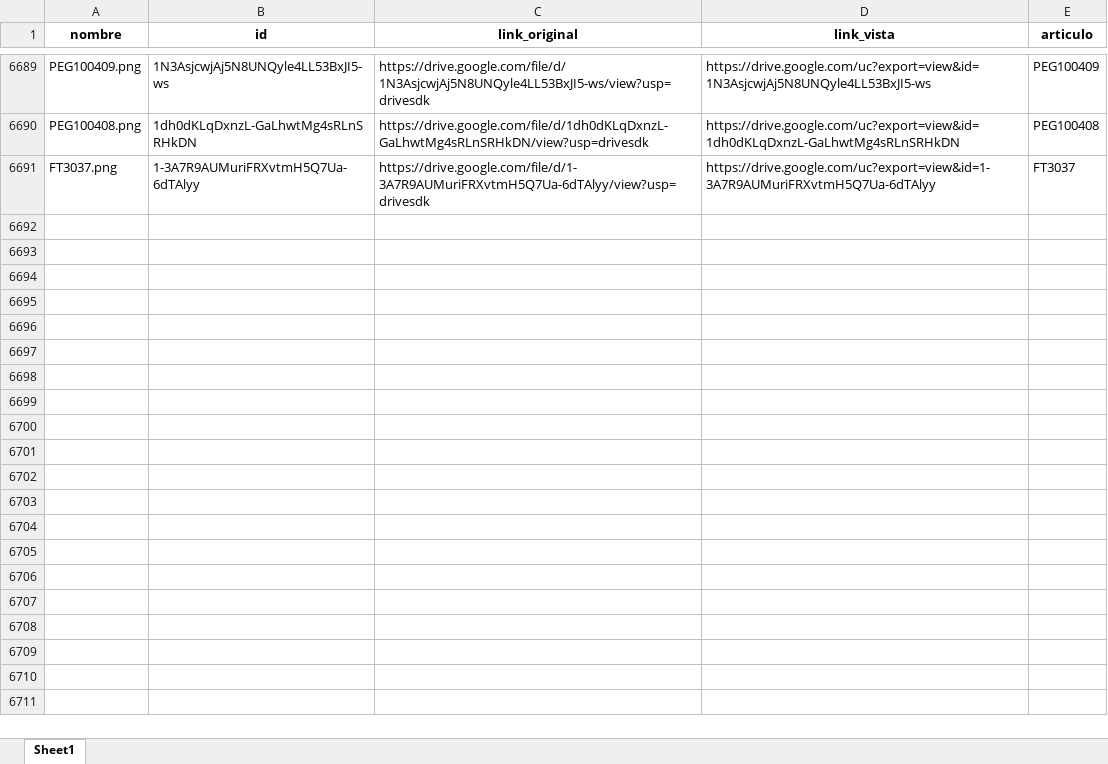
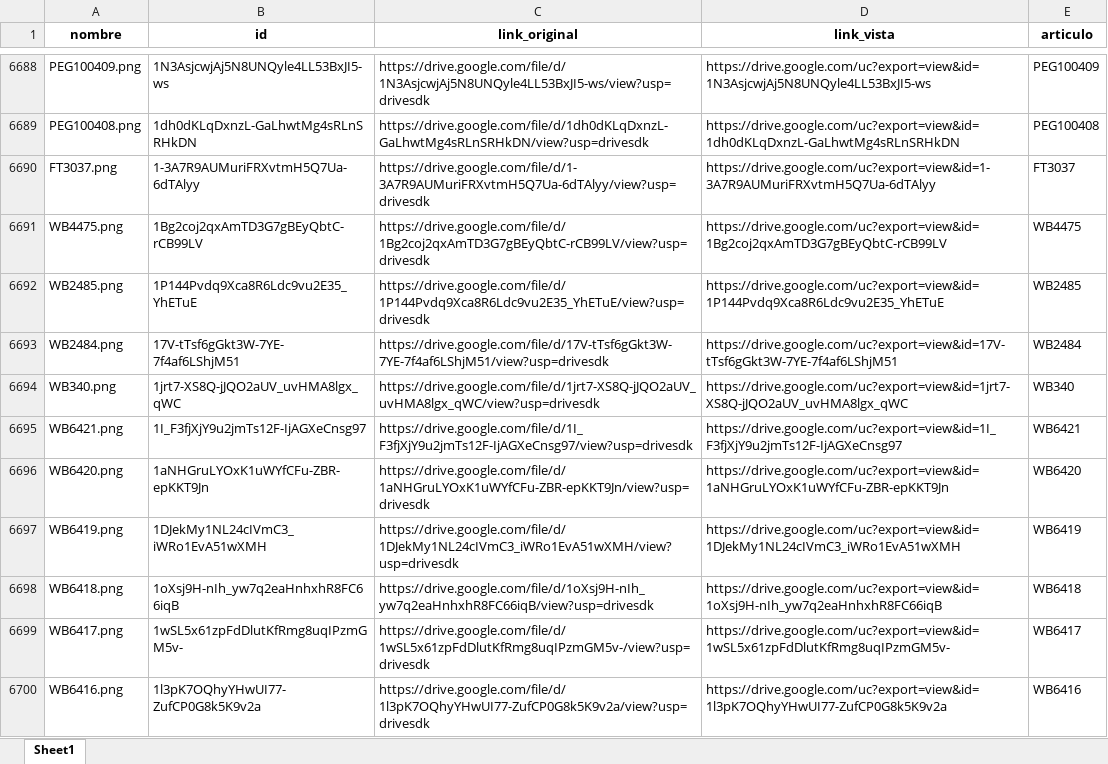
Before and after one commit to ferremax-cat/pinterest-f, an Excel workbook: imagenes_drive.xlsx, sheet Sheet1, drawn as a sheet; only a part is shown, gaps mark what is left out; values as stored, in another font and other column widths than the file's, no borders; the diff covers the shown part only; the diff names each change by its address in the sheet, - before the commit and + after, or states it on an @@ line.

Commit message:
imagenes de wembley, -01-07-26

```diff
--- a/imagenes_drive.xlsx (sheet Sheet1)
+++ b/imagenes_drive.xlsx (sheet Sheet1)
+row 6691: WB4475.png | 1Bg2coj2qxAmTD3G7gBEyQbtC-rCB99LV | https://drive.google.com/file/d/1Bg2coj2qxAmTD3G7gBEyQbtC-rCB99LV/view?usp=drivesdk | https://drive.google.com/uc?export=view&id=1Bg2coj2qxAmTD3G7gBEyQbtC-rCB99LV | WB4475
+row 6692: WB2485.png | 1P144Pvdq9Xca8R6Ldc9vu2E35_YhETuE | https://drive.google.com/file/d/1P144Pvdq9Xca8R6Ldc9vu2E35_YhETuE/view?usp=drivesdk | https://drive.google.com/uc?export=view&id=1P144Pvdq9Xca8R6Ldc9vu2E35_YhETuE | WB2485
+row 6693: WB2484.png | 17V-tTsf6gGkt3W-7YE-7f4af6LShjM51 | https://drive.google.com/file/d/17V-tTsf6gGkt3W-7YE-7f4af6LShjM51/view?usp=drivesdk | https://drive.google.com/uc?export=view&id=17V-tTsf6gGkt3W-7YE-7f4af6LShjM51 | WB2484
+row 6694: WB340.png | 1jrt7-XS8Q-jJQO2aUV_uvHMA8lgx_qWC | https://drive.google.com/file/d/1jrt7-XS8Q-jJQO2aUV_uvHMA8lgx_qWC/view?usp=drivesdk | https://drive.google.com/uc?export=view&id=1jrt7-XS8Q-jJQO2aUV_uvHMA8lgx_qWC | WB340
+row 6695: WB6421.png | 1I_F3fjXjY9u2jmTs12F-IjAGXeCnsg97 | https://drive.google.com/file/d/1I_F3fjXjY9u2jmTs12F-IjAGXeCnsg97/view?usp=drivesdk | https://drive.google.com/uc?export=view&id=1I_F3fjXjY9u2jmTs12F-IjAGXeCnsg97 | WB6421
+row 6696: WB6420.png | 1aNHGruLYOxK1uWYfCFu-ZBR-epKKT9Jn | https://drive.google.com/file/d/1aNHGruLYOxK1uWYfCFu-ZBR-epKKT9Jn/view?usp=drivesdk | https://drive.google.com/uc?export=view&id=1aNHGruLYOxK1uWYfCFu-ZBR-epKKT9Jn | WB6420
+row 6697: WB6419.png | 1DJekMy1NL24cIVmC3_iWRo1EvA51wXMH | https://drive.google.com/file/d/1DJekMy1NL24cIVmC3_iWRo1EvA51wXMH/view?usp=drivesdk | https://drive.google.com/uc?export=view&id=1DJekMy1NL24cIVmC3_iWRo1EvA51wXMH | WB6419
+row 6698: WB6418.png | 1oXsj9H-nIh_yw7q2eaHnhxhR8FC66iqB | https://drive.google.com/file/d/1oXsj9H-nIh_yw7q2eaHnhxhR8FC66iqB/view?usp=drivesdk | https://drive.google.com/uc?export=view&id=1oXsj9H-nIh_yw7q2eaHnhxhR8FC66iqB | WB6418
+row 6699: WB6417.png | 1wSL5x61zpFdDlutKfRmg8uqIPzmGM5v- | https://drive.google.com/file/d/1wSL5x61zpFdDlutKfRmg8uqIPzmGM5v-/view?usp=drivesdk | https://drive.google.com/uc?export=view&id=1wSL5x61zpFdDlutKfRmg8uqIPzmGM5v- | WB6417
+row 6700: WB6416.png | 1l3pK7OQhyYHwUI77-ZufCP0G8k5K9v2a | https://drive.google.com/file/d/1l3pK7OQhyYHwUI77-ZufCP0G8k5K9v2a/view?usp=drivesdk | https://drive.google.com/uc?export=view&id=1l3pK7OQhyYHwUI77-ZufCP0G8k5K9v2a | WB6416
```
Also changed, not shown: 58 added rows and 1 moved row elsewhere in this sheet, 3 other files.
